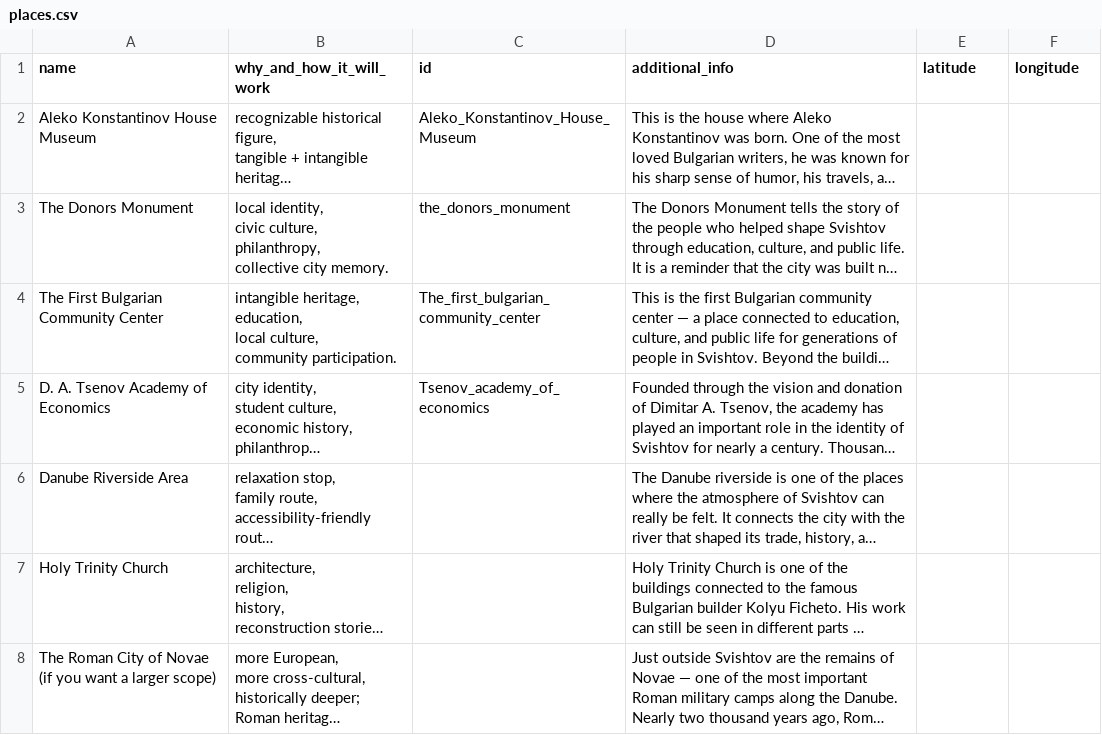
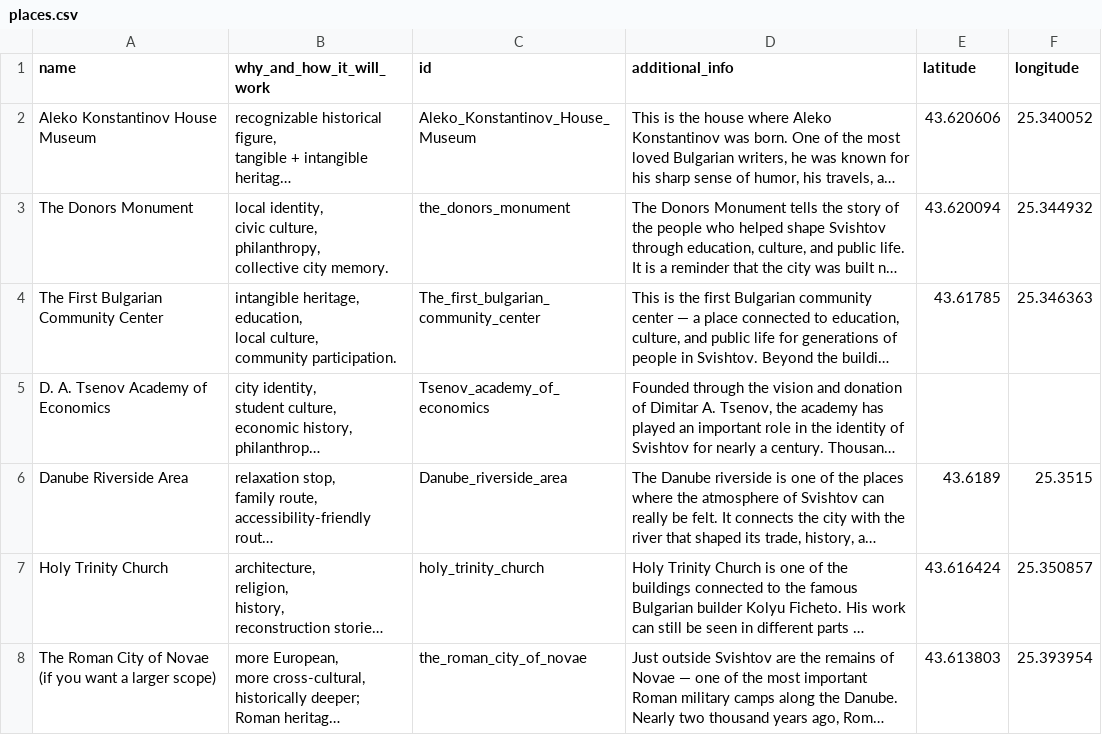
Before and after one commit to CristeaDarius/KreativEU-Hackathon-Bulgaria-2026-Glagoli, a CSV file: places.csv, drawn as a sheet; only a part is shown; long unchanged cells end in …; the diff covers the shown part only; the diff names each change by its address in the sheet, - before the commit and + after, or states it on an @@ line.

```diff
--- a/places.csv
+++ b/places.csv
-E2 (latitude): (empty)
+E2 (latitude): 43.620606
-F2 (longitude): (empty)
+F2 (longitude): 25.340052
-E3 (latitude): (empty)
+E3 (latitude): 43.620094
-F3 (longitude): (empty)
+F3 (longitude): 25.344932
-E4 (latitude): (empty)
+E4 (latitude): 43.61785
-F4 (longitude): (empty)
+F4 (longitude): 25.346363
-C6 (id): (empty)
+C6 (id): Danube_riverside_area
-E6 (latitude): (empty)
+E6 (latitude): 43.6189
-F6 (longitude): (empty)
+F6 (longitude): 25.3515
-C7 (id): (empty)
+C7 (id): holy_trinity_church
-E7 (latitude): (empty)
+E7 (latitude): 43.616424
-F7 (longitude): (empty)
+F7 (longitude): 25.350857
-C8 (id): (empty)
+C8 (id): the_roman_city_of_novae
-E8 (latitude): (empty)
+E8 (latitude): 43.613803
-F8 (longitude): (empty)
+F8 (longitude): 25.393954
```
Also changed, not shown: 6 added rows and 1 removed row elsewhere in this file, 52 other files.
